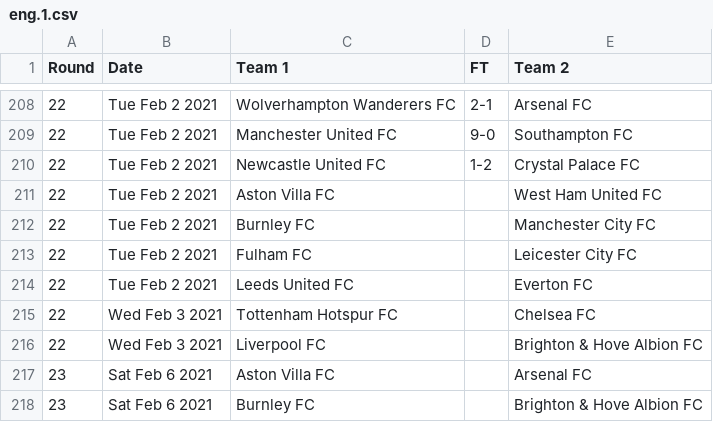
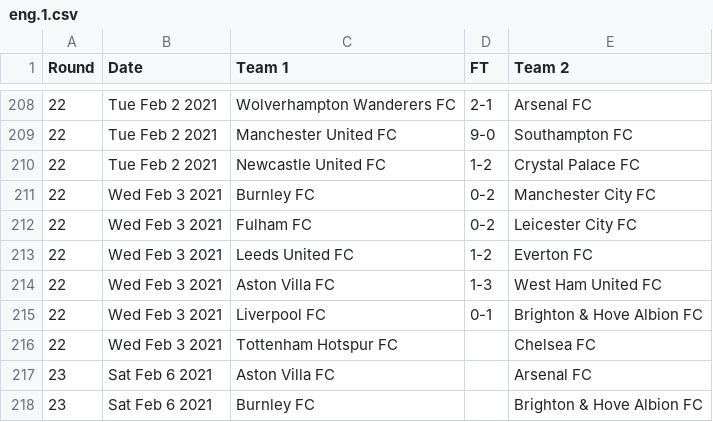
Before and after one commit to nickfraser/england, a CSV file: 2020s/2020-21/eng.1.csv, drawn as a sheet; only a part is shown, gaps mark what is left out.

Commit message:
Updated round 22 to 2021-02-03.

```diff
--- a/2020s/2020-21/eng.1.csv
+++ b/2020s/2020-21/eng.1.csv
@@ -210,8 +210,8 @@ Round,Date,Team 1,FT,Team 2
 22,Tue Feb 2 2021,Newcastle United FC,1-2,Crystal Palace FC
-22,Tue Feb 2 2021,Aston Villa FC,,West Ham United FC
-22,Tue Feb 2 2021,Burnley FC,,Manchester City FC
-22,Tue Feb 2 2021,Fulham FC,,Leicester City FC
-22,Tue Feb 2 2021,Leeds United FC,,Everton FC
+22,Wed Feb 3 2021,Burnley FC,0-2,Manchester City FC
+22,Wed Feb 3 2021,Fulham FC,0-2,Leicester City FC
+22,Wed Feb 3 2021,Leeds United FC,1-2,Everton FC
+22,Wed Feb 3 2021,Aston Villa FC,1-3,West Ham United FC
+22,Wed Feb 3 2021,Liverpool FC,0-1,Brighton & Hove Albion FC
 22,Wed Feb 3 2021,Tottenham Hotspur FC,,Chelsea FC
-22,Wed Feb 3 2021,Liverpool FC,,Brighton & Hove Albion FC
 23,Sat Feb 6 2021,Aston Villa FC,,Arsenal FC
```
